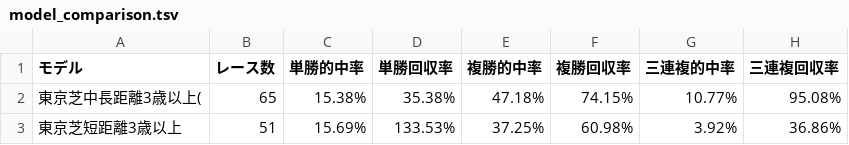
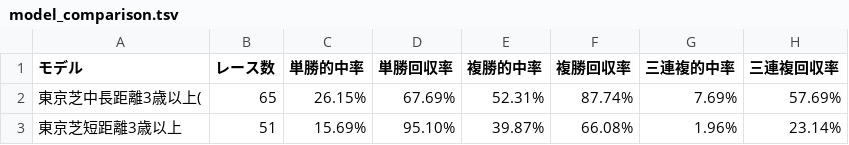
Before and after one commit to yagi8899/KirisameRaceSimulation, a TSV file: results/model_comparison.tsv, drawn as a sheet.

```diff
--- a/results/model_comparison.tsv
+++ b/results/model_comparison.tsv
@@ -1,3 +1,3 @@
 モデル	レース数	単勝的中率	単勝回収率	複勝的中率	複勝回収率	三連複的中率	三連複回収率
-東京芝中長距離3歳以上(	65	15.38%	35.38%	47.18%	74.15%	10.77%	95.08%
-東京芝短距離3歳以上	51	15.69%	133.53%	37.25%	60.98%	3.92%	36.86%
+東京芝中長距離3歳以上(	65	26.15%	67.69%	52.31%	87.74%	7.69%	57.69%
+東京芝短距離3歳以上	51	15.69%	95.10%	39.87%	66.08%	1.96%	23.14%
```
Also changed, not shown: 22 other files.
